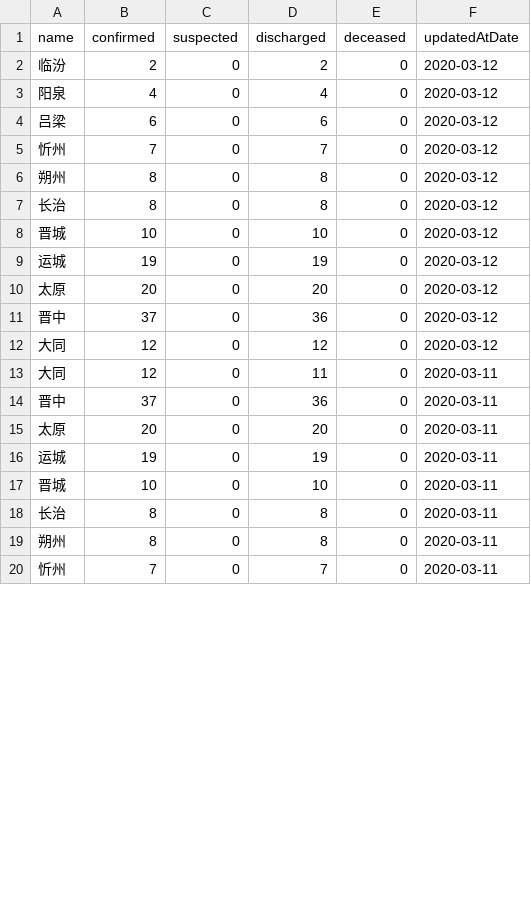
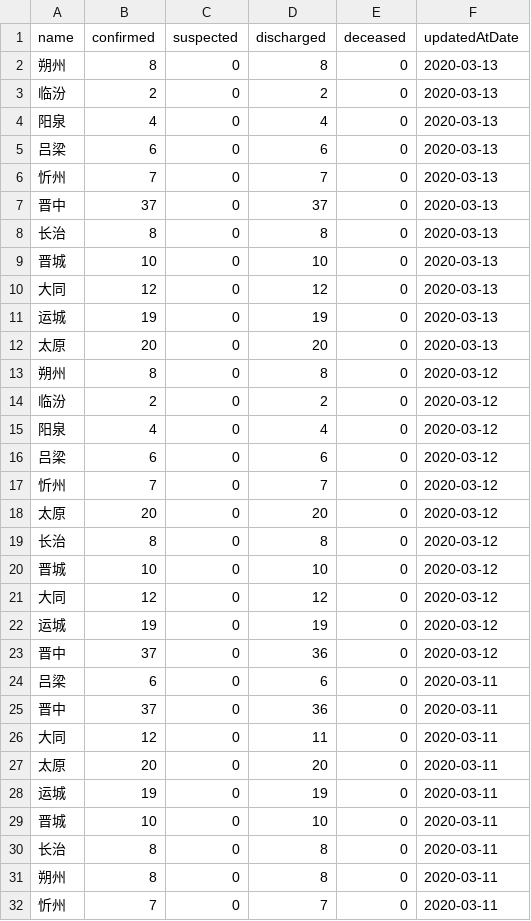
Before and after one commit to fantasticfears-stage/ncov-zh, a CSV file: public/data/provinces/shan_xi_1.csv, drawn as a sheet; only a part is shown; the diff covers the shown part only.

```diff
--- a/public/data/provinces/shan_xi_1.csv
+++ b/public/data/provinces/shan_xi_1.csv
@@ -1,2 +1,14 @@
 name,confirmed,suspected,discharged,deceased,updatedAtDate
+朔州,8,0,8,0,2020-03-13
+临汾,2,0,2,0,2020-03-13
+阳泉,4,0,4,0,2020-03-13
+吕梁,6,0,6,0,2020-03-13
+忻州,7,0,7,0,2020-03-13
+晋中,37,0,37,0,2020-03-13
+长治,8,0,8,0,2020-03-13
+晋城,10,0,10,0,2020-03-13
+大同,12,0,12,0,2020-03-13
+运城,19,0,19,0,2020-03-13
+太原,20,0,20,0,2020-03-13
+朔州,8,0,8,0,2020-03-12
 临汾,2,0,2,0,2020-03-12
@@ -5,11 +17,11 @@ name,confirmed,suspected,discharged,deceased,updatedAtDate
 忻州,7,0,7,0,2020-03-12
-朔州,8,0,8,0,2020-03-12
+太原,20,0,20,0,2020-03-12
 长治,8,0,8,0,2020-03-12
 晋城,10,0,10,0,2020-03-12
+大同,12,0,12,0,2020-03-12
 运城,19,0,19,0,2020-03-12
-太原,20,0,20,0,2020-03-12
 晋中,37,0,36,0,2020-03-12
-大同,12,0,12,0,2020-03-12
+吕梁,6,0,6,0,2020-03-11
+晋中,37,0,36,0,2020-03-11
 大同,12,0,11,0,2020-03-11
-晋中,37,0,36,0,2020-03-11
 太原,20,0,20,0,2020-03-11
```
Also changed, not shown: 116 moved rows elsewhere in this file, public/data/provinces.csv, public/data/provinces/an_hui.csv, 28 other files.
